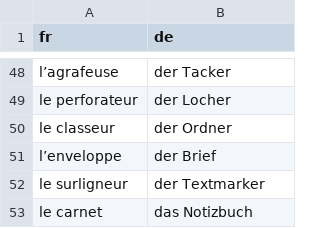
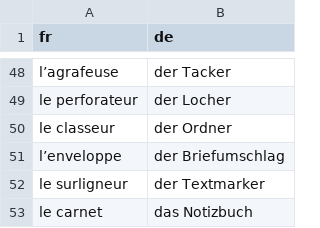
Before and after one commit to leonwatt2/vocab-backend, a CSV file: input/french/profession.csv, drawn as a sheet; only a part is shown, gaps mark what is left out.

Commit message:
[AUTO] Update data

```diff
--- a/input/french/profession.csv
+++ b/input/french/profession.csv
@@ -50,3 +50,3 @@ le perforateur,der Locher
 le classeur,der Ordner
-l’enveloppe,der Brief
+l’enveloppe,der Briefumschlag
 le surligneur,der Textmarker
```
Also changed, not shown: 5 other files.
